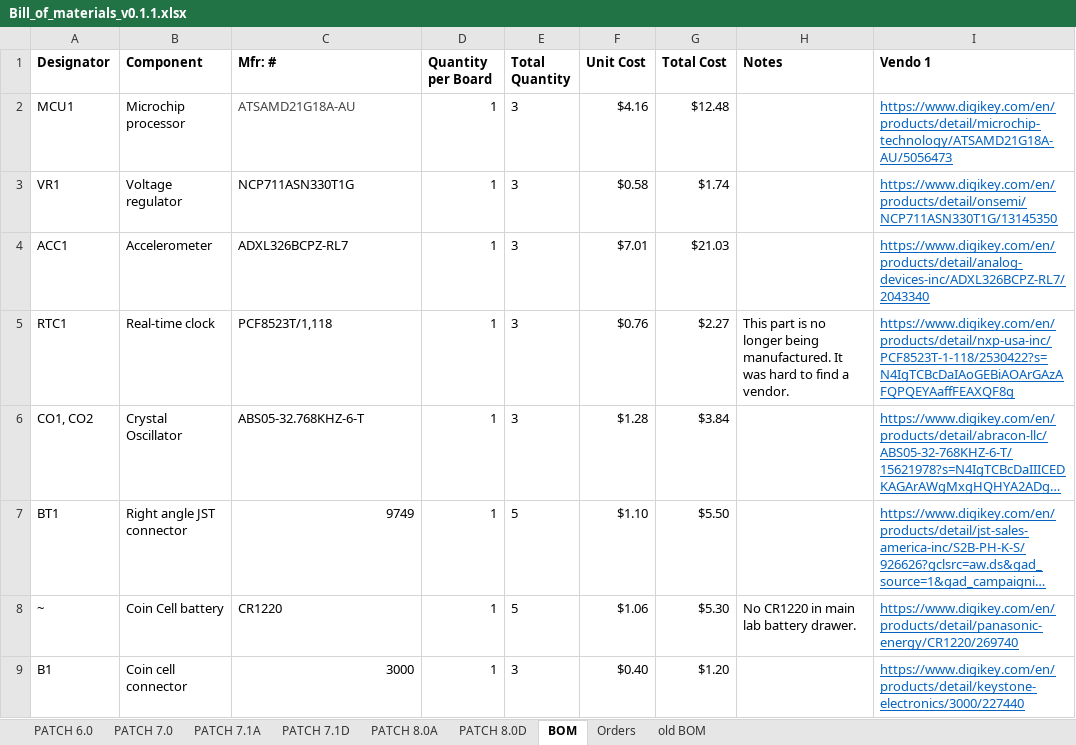
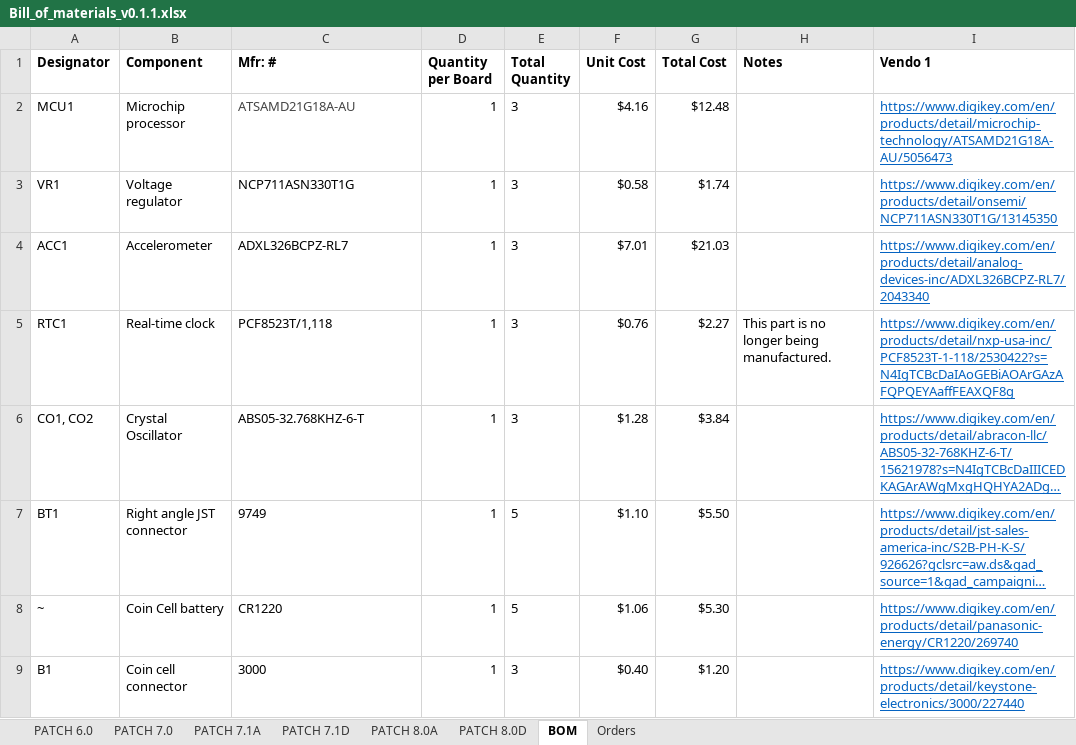
Before and after one commit to ARTS-Laboratory/Edge-Computing-Power-Management-Development-Kit, an Excel workbook: hardware/v0.1.1/Bill_of_materials_v0.1.1.xlsx, sheet BOM, drawn as a sheet; only a part is shown; long unchanged cells end in …; values as stored, in another font and other column widths than the file's, no borders; the diff covers the shown part only; the diff names each change by its address in the sheet, - before the commit and + after, or states it on an @@ line.

```diff
--- a/hardware/v0.1.1/Bill_of_materials_v0.1.1.xlsx (sheet BOM)
+++ b/hardware/v0.1.1/Bill_of_materials_v0.1.1.xlsx (sheet BOM)
-sheet tab: old BOM
-H5 (Notes): …being manufactured. It was hard to find a vendor.
+H5 (Notes): …being manufactured.
-C7 alignment: right
+C7 alignment: left
-H8 (Notes): No CR1220 in main lab battery drawer.
+H8 (Notes): (empty)
-C9 alignment: right
+C9 alignment: left
```
Also changed, not shown: 2 edited cells and cell formats elsewhere in this sheet, 1 other file.
